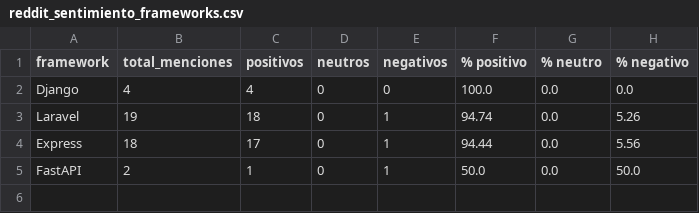
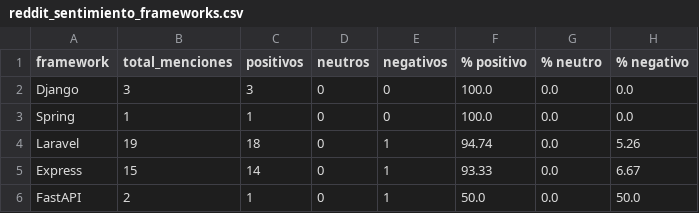
Before and after one commit to Sam-24-dev/Technology-trend-analysis-platform, a CSV file: datos/reddit_sentimiento_frameworks.csv, drawn as a sheet.

Commit message:
chore(data): refresh reddit baseline 2026-05-04 (#33)

```diff
--- a/datos/reddit_sentimiento_frameworks.csv
+++ b/datos/reddit_sentimiento_frameworks.csv
@@ -1,5 +1,6 @@
 framework,total_menciones,positivos,neutros,negativos,% positivo,% neutro,% negativo
-Django,4,4,0,0,100.0,0.0,0.0
+Django,3,3,0,0,100.0,0.0,0.0
+Spring,1,1,0,0,100.0,0.0,0.0
 Laravel,19,18,0,1,94.74,0.0,5.26
-Express,18,17,0,1,94.44,0.0,5.56
+Express,15,14,0,1,93.33,0.0,6.67
 FastAPI,2,1,0,1,50.0,0.0,50.0
```
Also changed, not shown: datos/interseccion_github_reddit.csv, frontend/assets/data/interseccion_github_reddit.csv, 6 other files.
